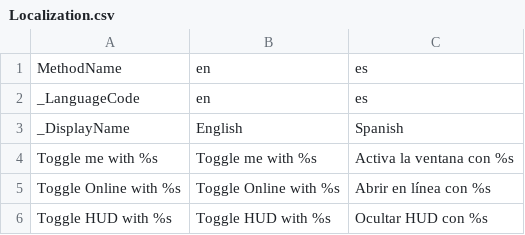
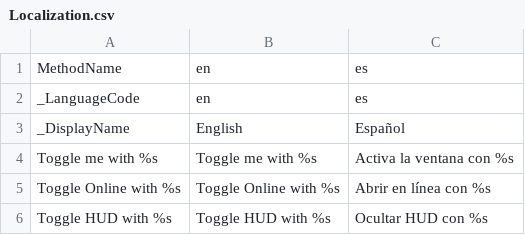
Before and after one commit to HaiKamDesu/BBCF-Improvement-Mod, a CSV file: resource/localization/Localization.csv, drawn as a sheet; only a part is shown.

Commit message:
Changed Localization to UTF-8

```diff
--- a/resource/localization/Localization.csv
+++ b/resource/localization/Localization.csv
@@ -2,3 +2,3 @@ MethodName,en,es
 _LanguageCode,en,es
-_DisplayName,English,Spanish
+_DisplayName,English,Español
 Toggle me with %s,Toggle me with %s,Activa la ventana con %s
```
